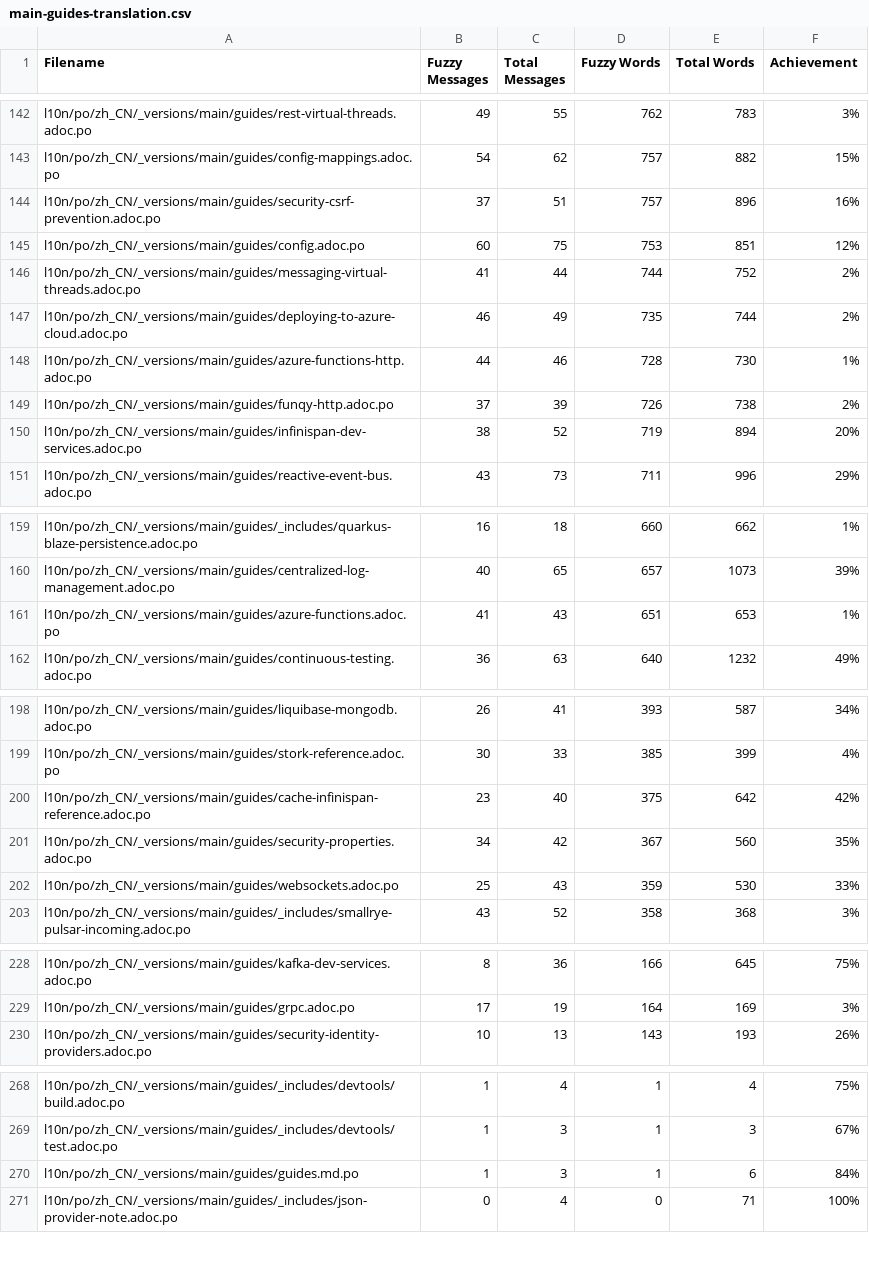
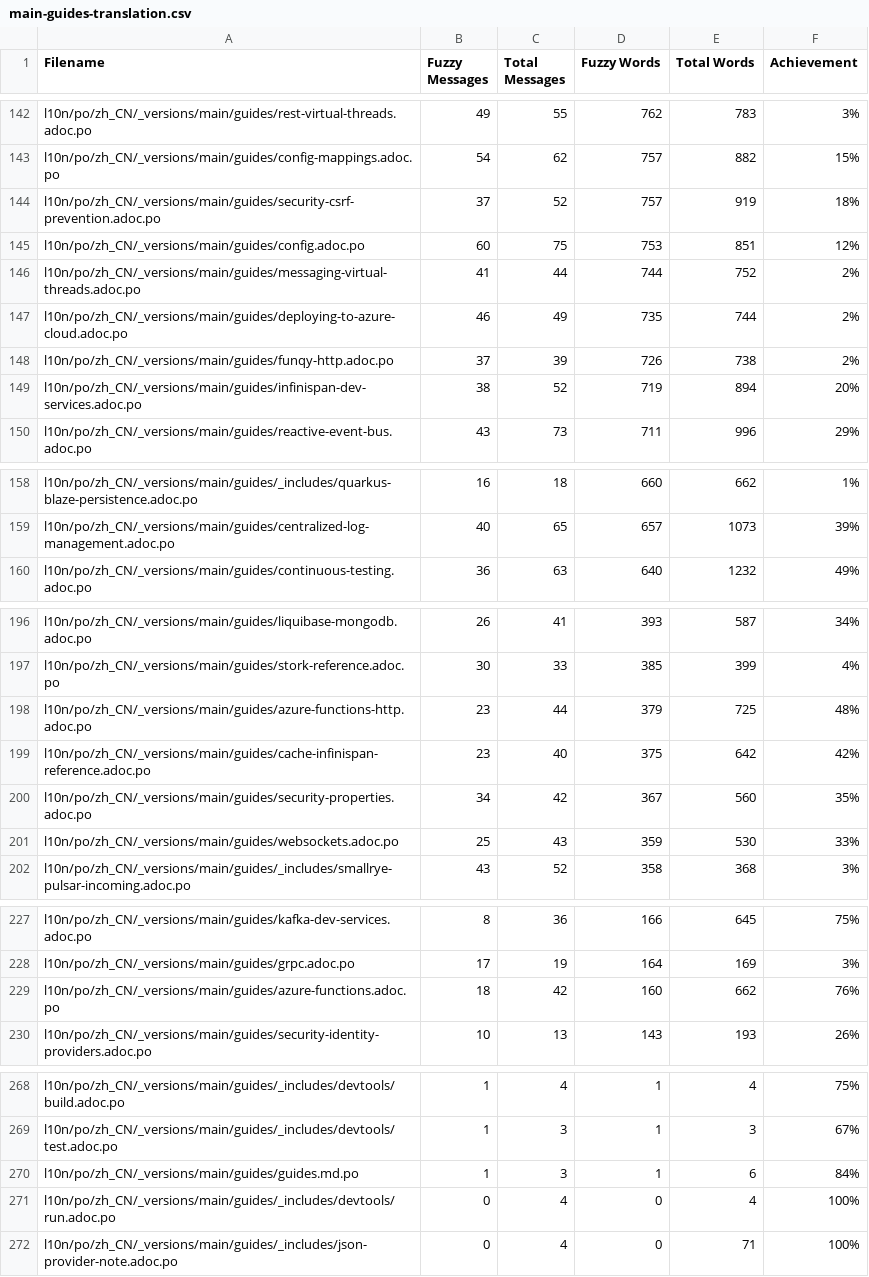
Before and after one commit to zhfeng/cn.quarkus.io, a CSV file: l10n/stats/main-guides-translation.csv, drawn as a sheet; only a part is shown, gaps mark what is left out; the diff covers the shown part only.

```diff
--- a/l10n/stats/main-guides-translation.csv
+++ b/l10n/stats/main-guides-translation.csv
@@ -143,3 +143,3 @@ l10n/po/zh_CN/_versions/main/guides/rest-virtual-threads.adoc.po, 49, 55, 762, 7
 l10n/po/zh_CN/_versions/main/guides/config-mappings.adoc.po, 54, 62, 757, 882, 15%
-l10n/po/zh_CN/_versions/main/guides/security-csrf-prevention.adoc.po, 37, 51, 757, 896, 16%
+l10n/po/zh_CN/_versions/main/guides/security-csrf-prevention.adoc.po, 37, 52, 757, 919, 18%
 l10n/po/zh_CN/_versions/main/guides/config.adoc.po, 60, 75, 753, 851, 12%
@@ -147,3 +147,2 @@ l10n/po/zh_CN/_versions/main/guides/messaging-virtual-threads.adoc.po, 41, 44, 7
 l10n/po/zh_CN/_versions/main/guides/deploying-to-azure-cloud.adoc.po, 46, 49, 735, 744, 2%
-l10n/po/zh_CN/_versions/main/guides/azure-functions-http.adoc.po, 44, 46, 728, 730, 1%
 l10n/po/zh_CN/_versions/main/guides/funqy-http.adoc.po, 37, 39, 726, 738, 2%
@@ -160,3 +159,2 @@ l10n/po/zh_CN/_versions/main/guides/_includes/quarkus-blaze-persistence.adoc.po,
 l10n/po/zh_CN/_versions/main/guides/centralized-log-management.adoc.po, 40, 65, 657, 1073, 39%
-l10n/po/zh_CN/_versions/main/guides/azure-functions.adoc.po, 41, 43, 651, 653, 1%
 l10n/po/zh_CN/_versions/main/guides/continuous-testing.adoc.po, 36, 63, 640, 1232, 49%
@@ -199,2 +197,3 @@ l10n/po/zh_CN/_versions/main/guides/liquibase-mongodb.adoc.po, 26, 41, 393, 587,
 l10n/po/zh_CN/_versions/main/guides/stork-reference.adoc.po, 30, 33, 385, 399, 4%
+l10n/po/zh_CN/_versions/main/guides/azure-functions-http.adoc.po, 23, 44, 379, 725, 48%
 l10n/po/zh_CN/_versions/main/guides/cache-infinispan-reference.adoc.po, 23, 40, 375, 642, 42%
@@ -229,2 +228,3 @@ l10n/po/zh_CN/_versions/main/guides/kafka-dev-services.adoc.po, 8, 36, 166, 645,
 l10n/po/zh_CN/_versions/main/guides/grpc.adoc.po, 17, 19, 164, 169, 3%
+l10n/po/zh_CN/_versions/main/guides/azure-functions.adoc.po, 18, 42, 160, 662, 76%
 l10n/po/zh_CN/_versions/main/guides/security-identity-providers.adoc.po, 10, 13, 143, 193, 26%
@@ -270,2 +270,3 @@ l10n/po/zh_CN/_versions/main/guides/_includes/devtools/test.adoc.po, 1, 3, 1, 3,
 l10n/po/zh_CN/_versions/main/guides/guides.md.po, 1, 3, 1, 6, 84%
+l10n/po/zh_CN/_versions/main/guides/_includes/devtools/run.adoc.po, 0, 4, 0, 4, 100%
 l10n/po/zh_CN/_versions/main/guides/_includes/json-provider-note.adoc.po, 0, 4, 0, 71, 100%
```
Also changed, not shown: 8 edited cells elsewhere in this file, l10n/stats/latest-guides-translation.csv, l10n/stats/misc-translation.csv, 1 other file.
